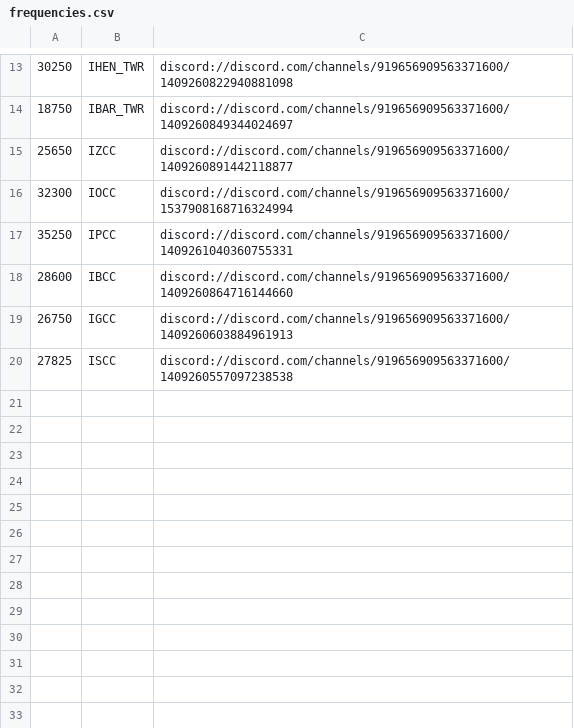
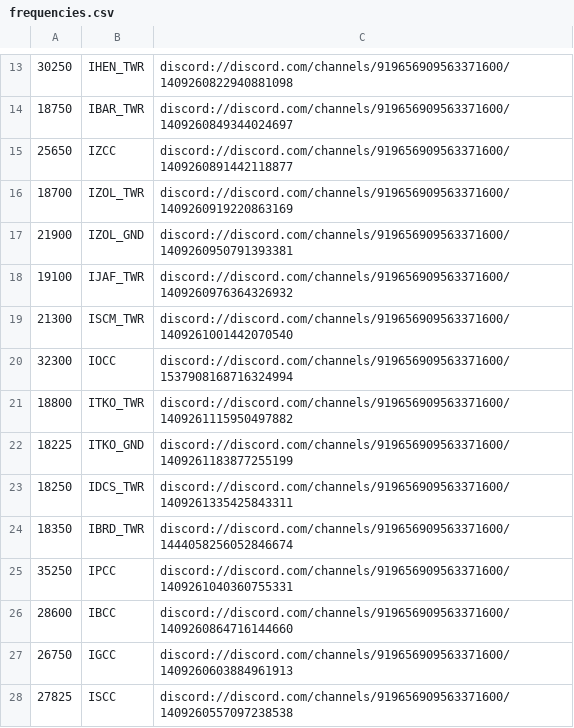
Before and after one commit to thegalxie/atc24commhelper, a CSV file: frequencies.csv, drawn as a sheet; only a part is shown, gaps mark what is left out.

Commit message:
add all Izolirani and Tokyo freqs

```diff
--- a/frequencies.csv
+++ b/frequencies.csv
@@ -15,3 +15,11 @@
 25650,IZCC,discord://discord.com/channels/919656909563371600/1409260891442118877
+18700,IZOL_TWR,discord://discord.com/channels/919656909563371600/1409260919220863169
+21900,IZOL_GND,discord://discord.com/channels/919656909563371600/1409260950791393381
+19100,IJAF_TWR,discord://discord.com/channels/919656909563371600/1409260976364326932
+21300,ISCM_TWR,discord://discord.com/channels/919656909563371600/1409261001442070540
 32300,IOCC,discord://discord.com/channels/919656909563371600/1537908168716324994
+18800,ITKO_TWR,discord://discord.com/channels/919656909563371600/1409261115950497882
+18225,ITKO_GND,discord://discord.com/channels/919656909563371600/1409261183877255199
+18250,IDCS_TWR,discord://discord.com/channels/919656909563371600/1409261335425843311
+18350,IBRD_TWR,discord://discord.com/channels/919656909563371600/1444058256052846674
 35250,IPCC,discord://discord.com/channels/919656909563371600/1409261040360755331
```
